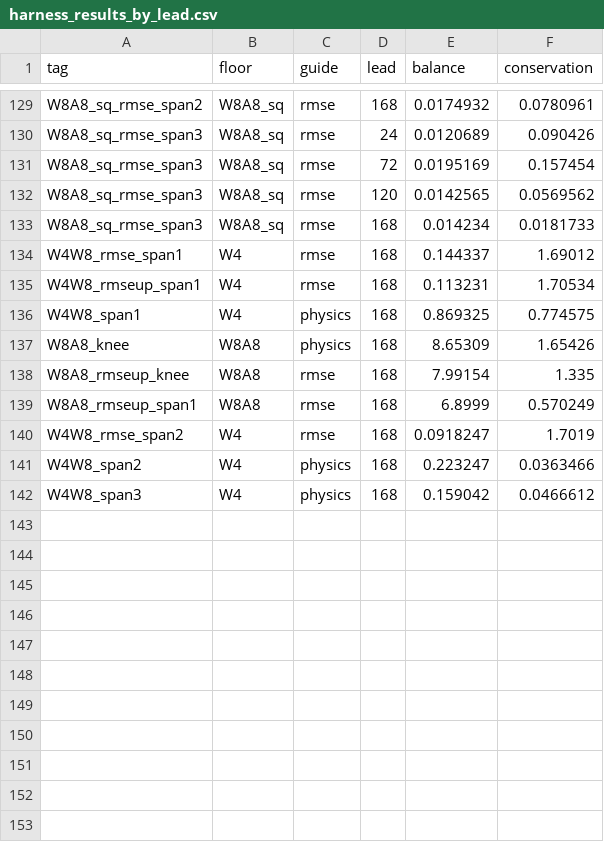
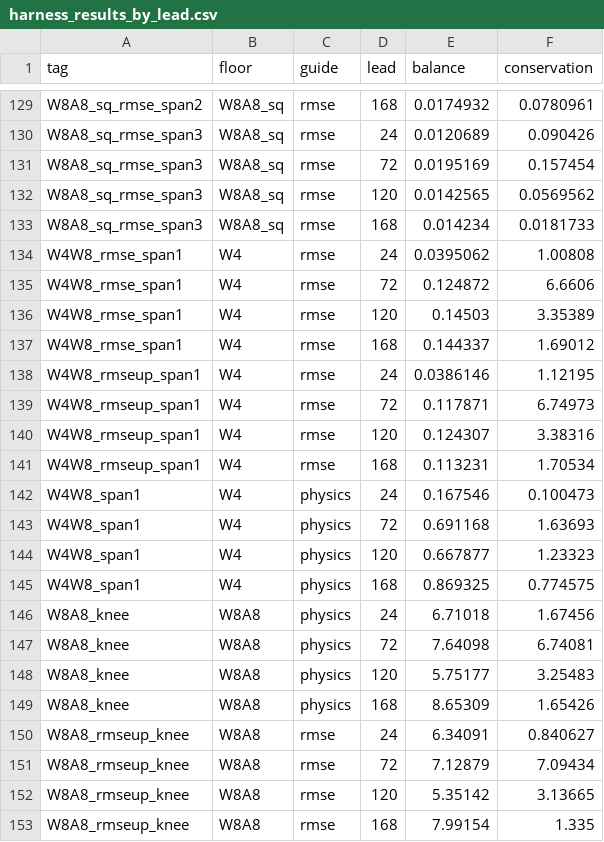
Before and after one commit to MaxxWithoutAnX/MSc-Dissertation, a CSV file: Aurora_Experiments/harness_results_merged/harness_results_by_lead.csv, drawn as a sheet; only a part is shown, gaps mark what is left out; the shorter side is filled out with more unchanged rows; the diff covers the shown part only; the diff names each change by its address in the sheet, - before the commit and + after, or states it on an @@ line.

Commit message:
[Aurora] Added n48 harness results, regenerated figures

```diff
--- a/Aurora_Experiments/harness_results_merged/harness_results_by_lead.csv
+++ b/Aurora_Experiments/harness_results_merged/harness_results_by_lead.csv
+row 134: W4W8_rmse_span1 | W4 | rmse | 24 | 0.0395062 | 1.00808
+row 135: W4W8_rmse_span1 | W4 | rmse | 72 | 0.124872 | 6.6606
+row 136: W4W8_rmse_span1 | W4 | rmse | 120 | 0.14503 | 3.35389
+row 138: W4W8_rmseup_span1 | W4 | rmse | 24 | 0.0386146 | 1.12195
+row 139: W4W8_rmseup_span1 | W4 | rmse | 72 | 0.117871 | 6.74973
+row 140: W4W8_rmseup_span1 | W4 | rmse | 120 | 0.124307 | 3.38316
+row 142: W4W8_span1 | W4 | physics | 24 | 0.167546 | 0.100473
+row 143: W4W8_span1 | W4 | physics | 72 | 0.691168 | 1.63693
+row 144: W4W8_span1 | W4 | physics | 120 | 0.667877 | 1.23323
+row 146: W8A8_knee | W8A8 | physics | 24 | 6.71018 | 1.67456
+row 147: W8A8_knee | W8A8 | physics | 72 | 7.64098 | 6.74081
+row 148: W8A8_knee | W8A8 | physics | 120 | 5.75177 | 3.25483
+row 150: W8A8_rmseup_knee | W8A8 | rmse | 24 | 6.34091 | 0.840627
+row 151: W8A8_rmseup_knee | W8A8 | rmse | 72 | 7.12879 | 7.09434
+row 152: W8A8_rmseup_knee | W8A8 | rmse | 120 | 5.35142 | 3.13665
```
Also changed, not shown: 12 added rows elsewhere in this file, Aurora_Experiments/figures/lead_slopes_by_pair.csv, 26 other files.
